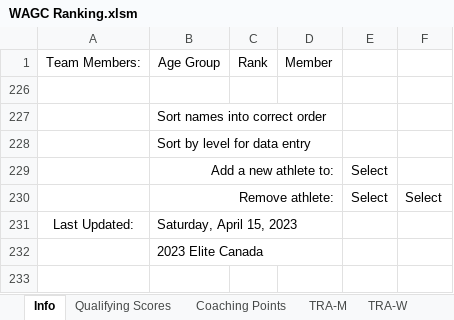
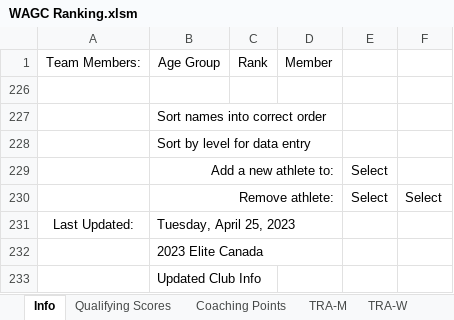
Before and after one commit to trampolinecanada/rankinglists, an Excel workbook: WAGC Ranking.xlsm, sheet Info, drawn as a sheet; values as stored, in another font and other column widths than the file's, no borders; charts and pictures and conditional formats not drawn; the diff names each change by its address in the sheet, - before the commit and + after, or states it on an @@ line.

Commit message:
Updated Club Info

```diff
--- a/WAGC Ranking.xlsm (sheet Info)
+++ b/WAGC Ranking.xlsm (sheet Info)
-B231: Saturday, April 15, 2023
+B231: Tuesday, April 25, 2023
+row 233:  | Updated Club Info
```
Also changed, not shown: sheet TRA-M, sheet SYN-M, Junior Ranking.xlsm.
